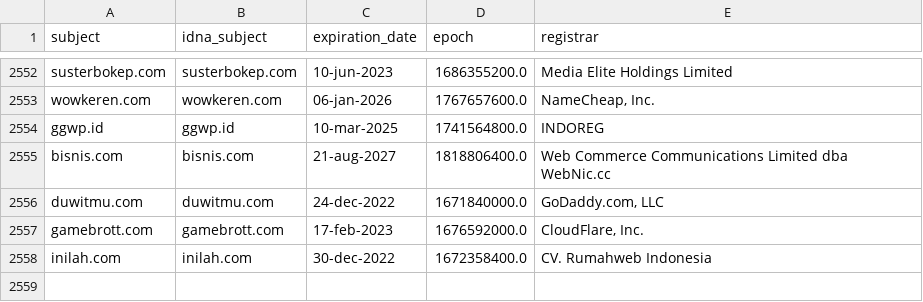
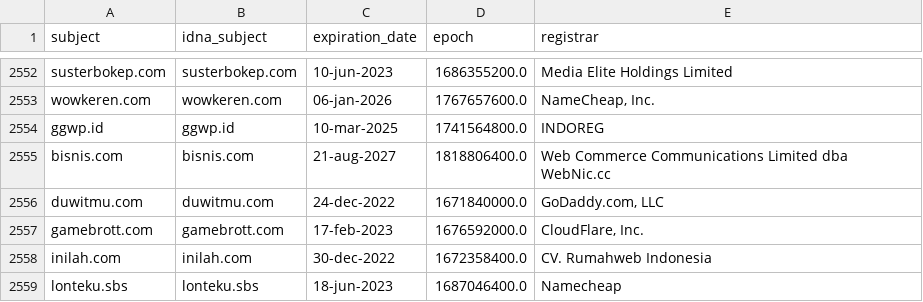
Before and after one commit to dead-hosts/indonesianadblockrules_git_ABPindo, a CSV file: .pyfunceble/whois.csv, drawn as a sheet; only a part is shown, gaps mark what is left out; the diff names each change by its address in the sheet, - before the commit and + after, or states it on an @@ line.

```diff
--- a/.pyfunceble/whois.csv
+++ b/.pyfunceble/whois.csv
+row 2559: lonteku.sbs | lonteku.sbs | 18-jun-2023 | 1687046400.0 | Namecheap
```
Also changed, not shown: .pyfunceble/inactive.csv, 18 other files.
